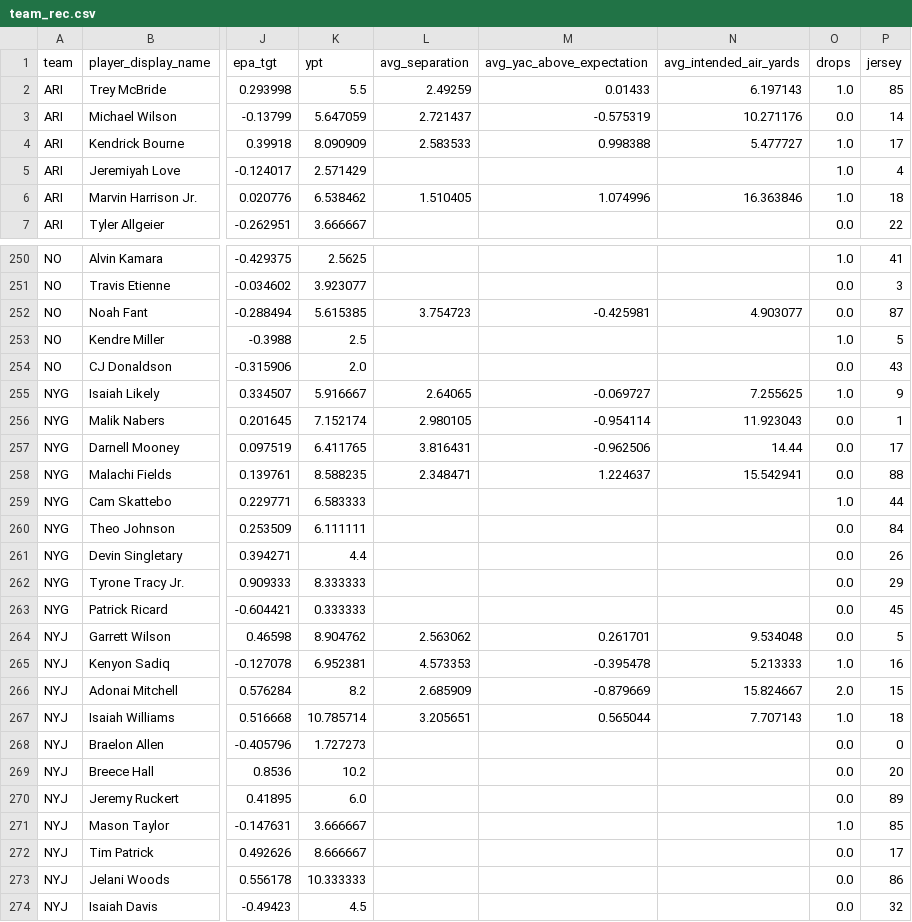
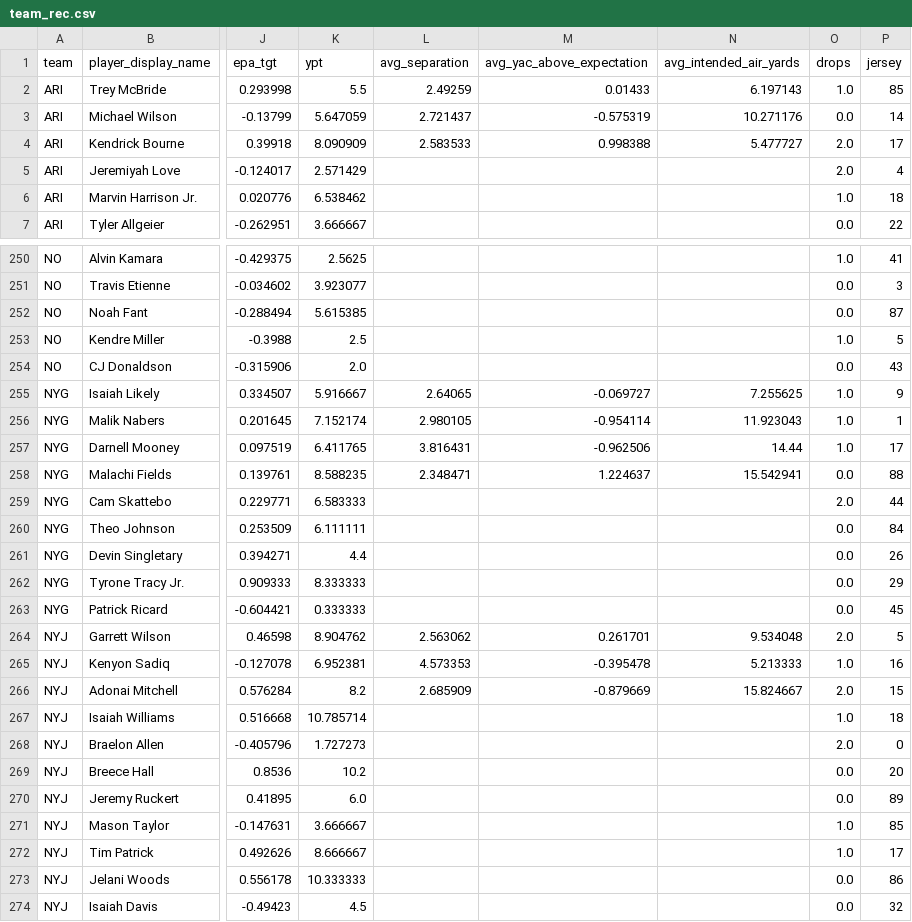
Before and after one commit to mpatricio1/NFL-Stats, a CSV file: data/team_rec.csv, drawn as a sheet; only a part is shown, gaps mark what is left out; the diff covers the shown part only; the diff names each change by its address in the sheet, - before the commit and + after, or states it on an @@ line.

```diff
--- a/data/team_rec.csv
+++ b/data/team_rec.csv
-O4:O5 (drops): 1.0
+O4:O5 (drops): 2.0
-L6 (avg_separation): 1.510405
+L6 (avg_separation): (empty)
-M6 (avg_yac_above_expectation): 1.074996
+M6 (avg_yac_above_expectation): (empty)
-N6 (avg_intended_air_yards): 16.363846
+N6 (avg_intended_air_yards): (empty)
-L252 (avg_separation): 3.754723
+L252 (avg_separation): (empty)
-M252 (avg_yac_above_expectation): -0.425981
+M252 (avg_yac_above_expectation): (empty)
-N252 (avg_intended_air_yards): 4.903077
+N252 (avg_intended_air_yards): (empty)
-O256:O257 (drops): 0.0
+O256:O257 (drops): 1.0
-O259 (drops): 1.0
+O259 (drops): 2.0
-O264 (drops): 0.0
+O264 (drops): 2.0
-L267 (avg_separation): 3.205651
+L267 (avg_separation): (empty)
-M267 (avg_yac_above_expectation): 0.565044
+M267 (avg_yac_above_expectation): (empty)
-N267 (avg_intended_air_yards): 7.707143
+N267 (avg_intended_air_yards): (empty)
-O268 (drops): 0.0
+O268 (drops): 2.0
-O272 (drops): 0.0
+O272 (drops): 1.0
```
Also changed, not shown: 49 edited cells elsewhere in this file, data/receivers_ngs.csv, data/team_bt_players.csv, 32 other files.
